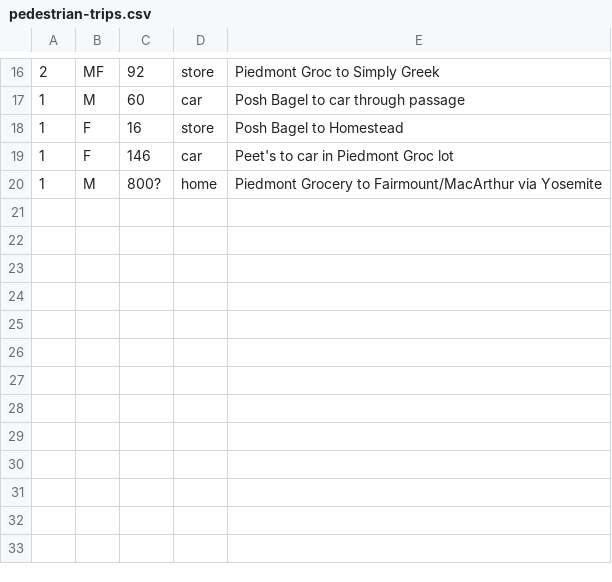
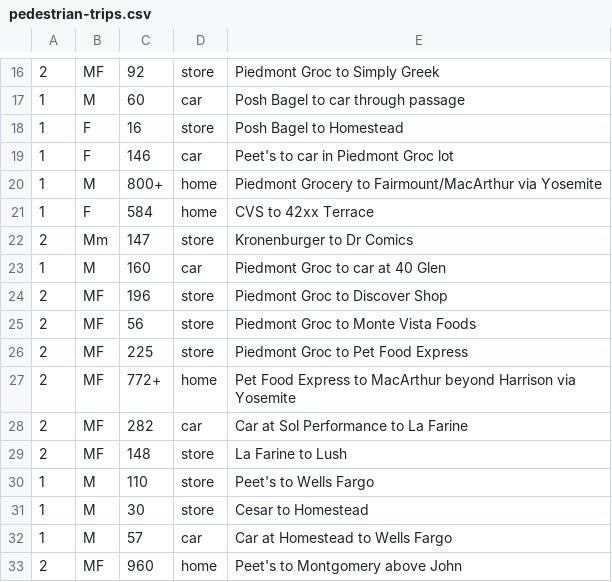
Before and after one commit to e-n-f/pedestrian-volume-model, a CSV file: observed/pedestrian-trips.csv, drawn as a sheet; only a part is shown, gaps mark what is left out.

Commit message:
More observations about walking distance from stores

```diff
--- a/observed/pedestrian-trips.csv
+++ b/observed/pedestrian-trips.csv
@@ -19,2 +19,15 @@
 1,F,146,car,Peet's to car in Piedmont Groc lot
-1,M,800?,home,Piedmont Grocery to Fairmount/MacArthur via Yosemite
+1,M,800+,home,Piedmont Grocery to Fairmount/MacArthur via Yosemite
+1,F,584,home,CVS to 42xx Terrace
+2,Mm,147,store,Kronenburger to Dr Comics
+1,M,160,car,Piedmont Groc to car at 40 Glen
+2,MF,196,store,Piedmont Groc to Discover Shop
+2,MF,56,store,Piedmont Groc to Monte Vista Foods
+2,MF,225,store,Piedmont Groc to Pet Food Express
+2,MF,772+,home,Pet Food Express to MacArthur beyond Harrison via Yosemite
+2,MF,282,car,Car at Sol Performance to La Farine
+2,MF,148,store,La Farine to Lush
+1,M,110,store,Peet's to Wells Fargo
+1,M,30,store,Cesar to Homestead
+1,M,57,car,Car at Homestead to Wells Fargo
+2,MF,960,home,Peet's to Montgomery above John
```
Also changed, not shown: 2 other files.
